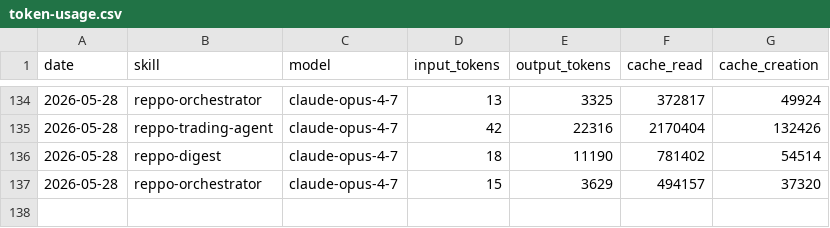
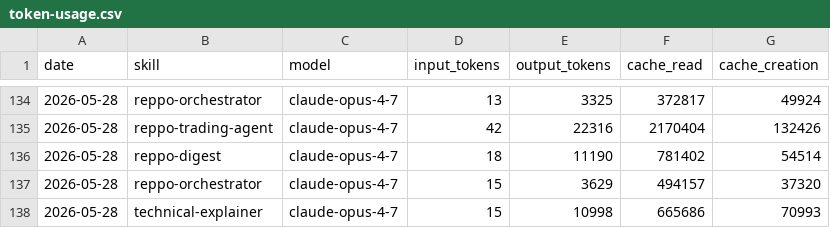
Before and after one commit to anajuliabit/aeon, a CSV file: memory/token-usage.csv, drawn as a sheet; only a part is shown, gaps mark what is left out.

Commit message:
chore(technical-explainer): auto-commit 2026-05-28

```diff
--- a/memory/token-usage.csv
+++ b/memory/token-usage.csv
@@ -137 +137,2 @@ date,skill,model,input_tokens,output_tokens,cache_read,cache_creation
 2026-05-28,reppo-orchestrator,claude-opus-4-7,15,3629,494157,37320
+2026-05-28,technical-explainer,claude-opus-4-7,15,10998,665686,70993
```
Also changed, not shown: 9 other files.
